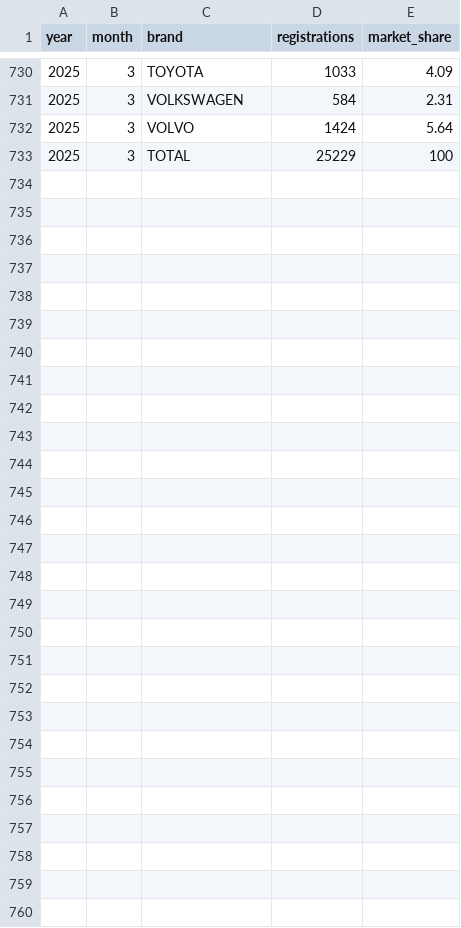
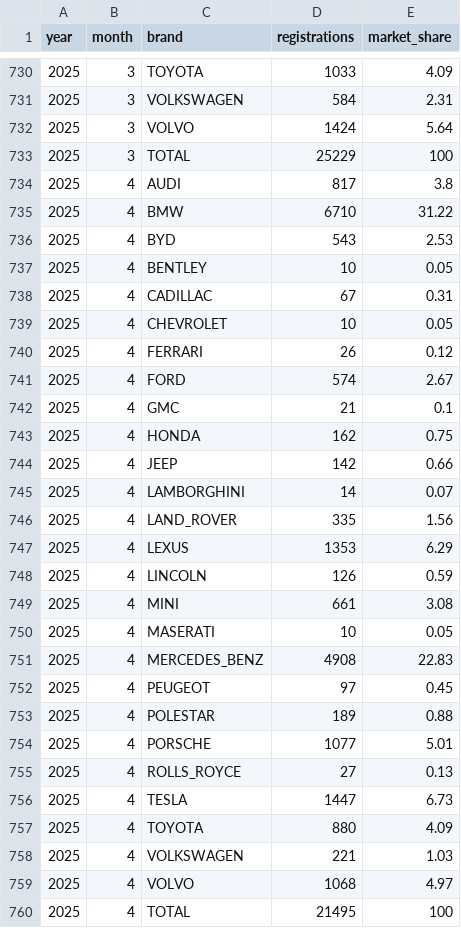
Before and after one commit to firedevs-team/tesla-data, a CSV file: car_registrations/countries/south_korea/registrations_by_brand.csv, drawn as a sheet; only a part is shown, gaps mark what is left out; the diff names each change by its address in the sheet, - before the commit and + after, or states it on an @@ line.

Commit message:
feature(south_korea): added data for april

```diff
--- a/car_registrations/countries/south_korea/registrations_by_brand.csv
+++ b/car_registrations/countries/south_korea/registrations_by_brand.csv
+row 734: 2025 | 4 | AUDI | 817 | 3.8
+row 735: 2025 | 4 | BMW | 6710 | 31.22
+row 736: 2025 | 4 | BYD | 543 | 2.53
+row 737: 2025 | 4 | BENTLEY | 10 | 0.05
+row 738: 2025 | 4 | CADILLAC | 67 | 0.31
+row 739: 2025 | 4 | CHEVROLET | 10 | 0.05
+row 740: 2025 | 4 | FERRARI | 26 | 0.12
+row 741: 2025 | 4 | FORD | 574 | 2.67
+row 742: 2025 | 4 | GMC | 21 | 0.1
+row 743: 2025 | 4 | HONDA | 162 | 0.75
+row 744: 2025 | 4 | JEEP | 142 | 0.66
+row 745: 2025 | 4 | LAMBORGHINI | 14 | 0.07
+row 746: 2025 | 4 | LAND_ROVER | 335 | 1.56
+row 747: 2025 | 4 | LEXUS | 1353 | 6.29
+row 748: 2025 | 4 | LINCOLN | 126 | 0.59
+row 749: 2025 | 4 | MINI | 661 | 3.08
+row 750: 2025 | 4 | MASERATI | 10 | 0.05
+row 751: 2025 | 4 | MERCEDES_BENZ | 4908 | 22.83
+row 752: 2025 | 4 | PEUGEOT | 97 | 0.45
+row 753: 2025 | 4 | POLESTAR | 189 | 0.88
+row 754: 2025 | 4 | PORSCHE | 1077 | 5.01
+row 755: 2025 | 4 | ROLLS_ROYCE | 27 | 0.13
+row 756: 2025 | 4 | TESLA | 1447 | 6.73
+row 757: 2025 | 4 | TOYOTA | 880 | 4.09
+row 758: 2025 | 4 | VOLKSWAGEN | 221 | 1.03
+row 759: 2025 | 4 | VOLVO | 1068 | 4.97
+row 760: 2025 | 4 | TOTAL | 21495 | 100
```
Also changed, not shown: 1 other file.
